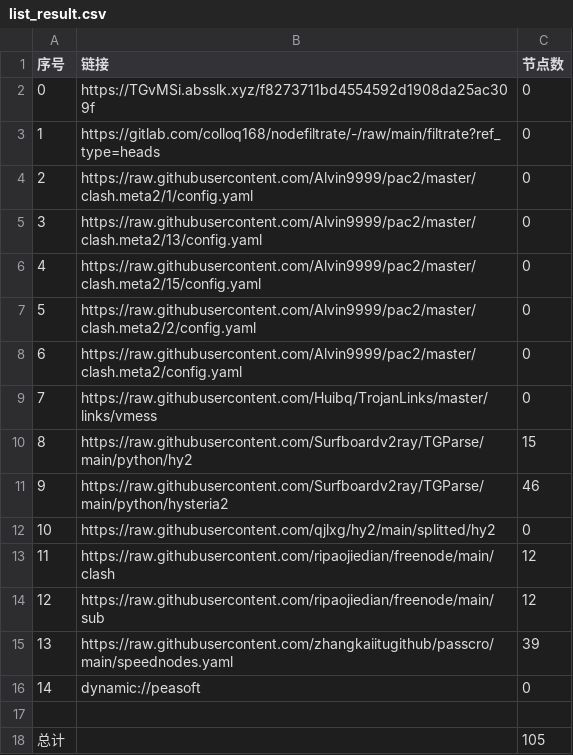
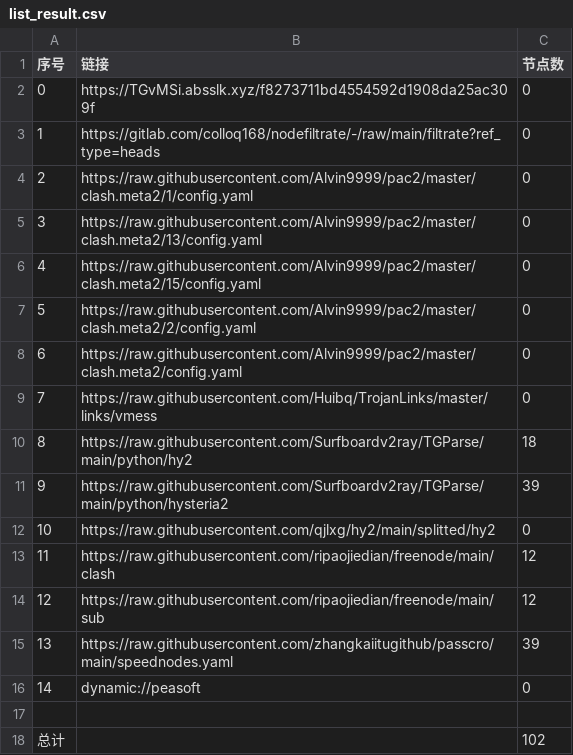
Before and after one commit to flyinghighly/NoMoreWalls, a CSV file: list_result.csv, drawn as a sheet.

```diff
--- a/list_result.csv
+++ b/list_result.csv
@@ -9,4 +9,4 @@
 7,https://raw.githubusercontent.com/Huibq/TrojanLinks/master/links/vmess,0
-8,https://raw.githubusercontent.com/Surfboardv2ray/TGParse/main/python/hy2,15
-9,https://raw.githubusercontent.com/Surfboardv2ray/TGParse/main/python/hysteria2,46
+8,https://raw.githubusercontent.com/Surfboardv2ray/TGParse/main/python/hy2,18
+9,https://raw.githubusercontent.com/Surfboardv2ray/TGParse/main/python/hysteria2,39
 10,https://raw.githubusercontent.com/qjlxg/hy2/main/splitted/hy2,0
@@ -17,2 +17,2 @@
 
-总计,,105
+总计,,102
```
Also changed, not shown: 7 other files.
